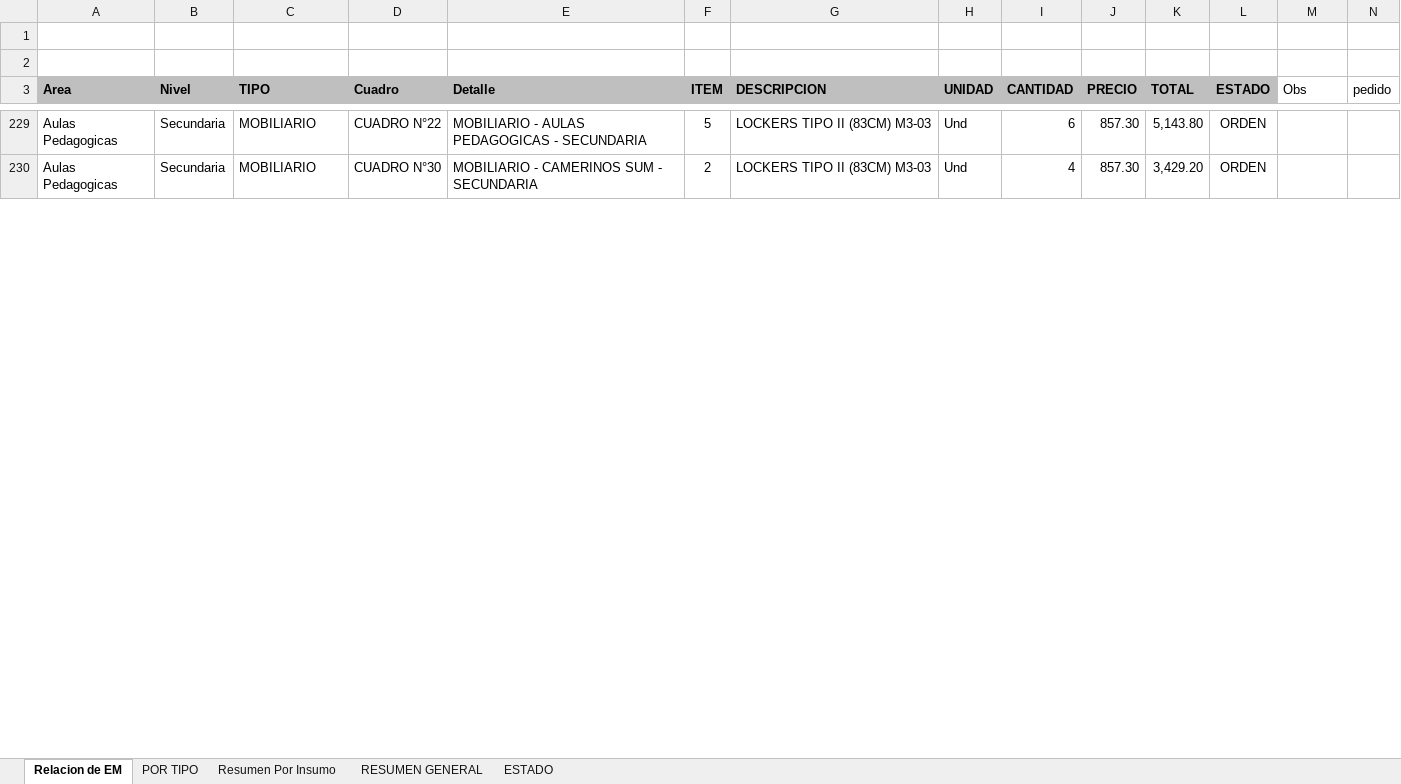
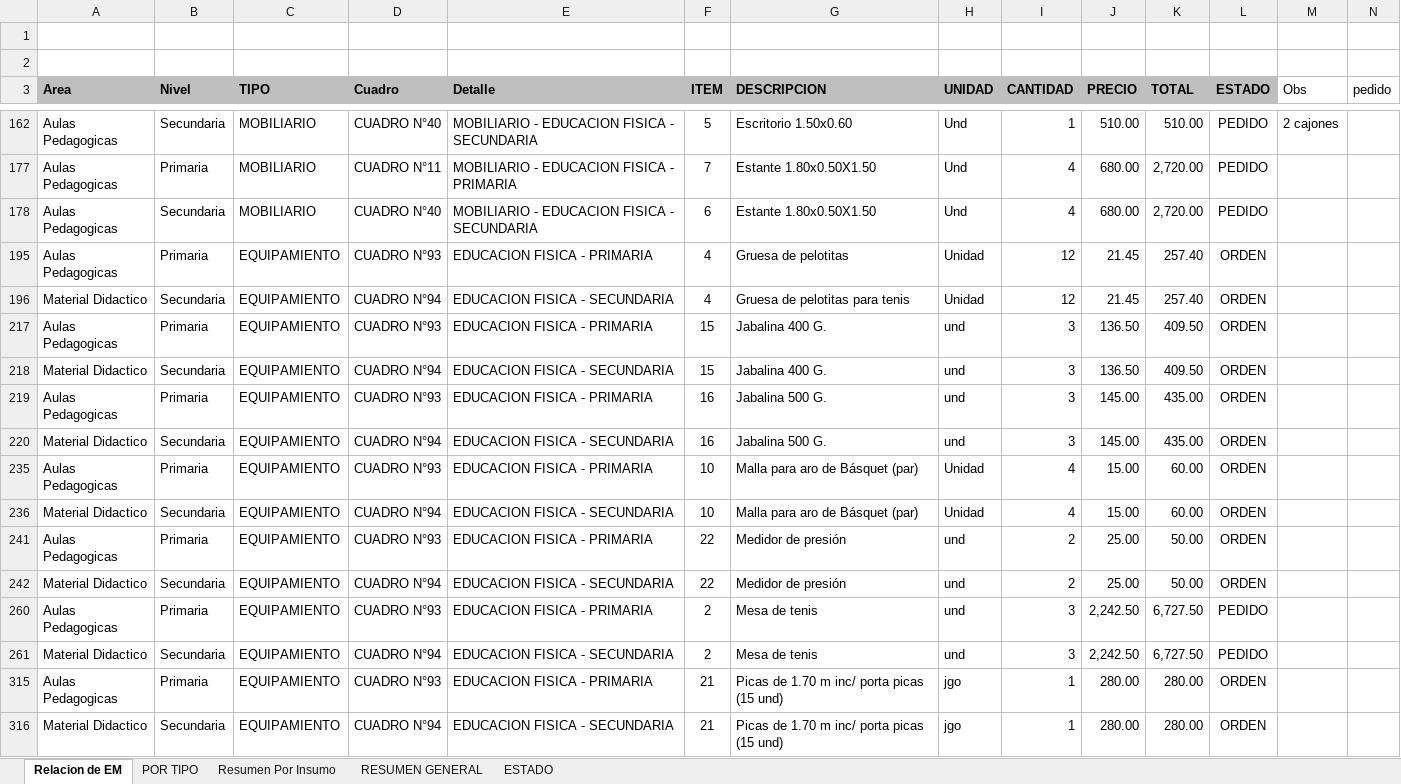
Before and after one commit to mrlivano/Instalaciones_Especiales, an Excel workbook: Equipamiento y Moviliario/Relacion Equipamiento y Mobiloiario PARA MODIFICACION - 2022.xlsx, sheet Relacion de EM, drawn as a sheet; only a part is shown, gaps mark what is left out; values as stored, in another font and other column widths than the file's, no borders; charts and pictures not drawn; addresses are those after the commit; rows hold the shown columns only; the diff covers the shown part only; the diff names each change by its address in the sheet, - before the commit and + after, or states it on an @@ line.

```diff
--- a/Equipamiento y Moviliario/Relacion Equipamiento y Mobiloiario PARA MODIFICACION - 2022.xlsx (sheet Relacion de EM)
+++ b/Equipamiento y Moviliario/Relacion Equipamiento y Mobiloiario PARA MODIFICACION - 2022.xlsx (sheet Relacion de EM)
-D162 (Cuadro): CUADRO N°22
+D162 (Cuadro): CUADRO N°40
-E162 (Detalle): MOBILIARIO - AULAS PEDAGOGICAS - SECUNDARIA
+E162 (Detalle): MOBILIARIO - EDUCACION FISICA - SECUNDARIA
-G162 (DESCRIPCION): LOCKERS TIPO II (83CM) M3-03
+G162 (DESCRIPCION): Escritorio 1.50x0.60
-I162 (CANTIDAD): 6
+I162 (CANTIDAD): 1
-J162 (PRECIO): 857.30
+J162 (PRECIO): 510.00
-K162 (TOTAL): 5,143.80
+K162 (TOTAL): 510.00
-L162 (ESTADO): ORDEN
+L162 (ESTADO): PEDIDO
-M162 (Obs): (empty)
+M162 (Obs): 2 cajones
@@ row 177 unhidden: Aulas Pedagogicas | Primaria | MOBILIARIO | CUADRO N°11 | MOBILIARIO - EDUCACION FISICA - PRIMARIA | 7 | Estante 1.80x0.50X1.50 | Und | 4 | 680.00 | 2,720.00 | PEDIDO @@
-D178 (Cuadro): CUADRO N°30
+D178 (Cuadro): CUADRO N°40
-E178 (Detalle): MOBILIARIO - CAMERINOS SUM - SECUNDARIA
+E178 (Detalle): MOBILIARIO - EDUCACION FISICA - SECUNDARIA
-F178 (ITEM): 2
+F178 (ITEM): 6
-G178 (DESCRIPCION): LOCKERS TIPO II (83CM) M3-03
+G178 (DESCRIPCION): Estante 1.80x0.50X1.50
-J178 (PRECIO): 857.30
+J178 (PRECIO): 680.00
-K178 (TOTAL): 3,429.20
+K178 (TOTAL): 2,720.00
-L178 (ESTADO): ORDEN
+L178 (ESTADO): PEDIDO
@@ row 195 unhidden: Aulas Pedagogicas | Primaria | EQUIPAMIENTO | CUADRO N°93 | EDUCACION FISICA - PRIMARIA | 4 | Gruesa de pelotitas | Unidad | 12 | 21.45 | 257.40 | ORDEN @@
@@ row 196 unhidden: Material Didactico | Secundaria | EQUIPAMIENTO | CUADRO N°94 | EDUCACION FISICA - SECUNDARIA | 4 | Gruesa de pelotitas para tenis | Unidad | 12 | 21.45 | 257.40 | ORDEN @@
@@ row 217 unhidden: Aulas Pedagogicas | Primaria | EQUIPAMIENTO | CUADRO N°93 | EDUCACION FISICA - PRIMARIA | 15 | Jabalina 400 G. | und | 3 | 136.50 | 409.50 | ORDEN @@
@@ row 218 unhidden: Material Didactico | Secundaria | EQUIPAMIENTO | CUADRO N°94 | EDUCACION FISICA - SECUNDARIA | 15 | Jabalina 400 G. | und | 3 | 136.50 | 409.50 | ORDEN @@
@@ row 219 unhidden: Aulas Pedagogicas | Primaria | EQUIPAMIENTO | CUADRO N°93 | EDUCACION FISICA - PRIMARIA | 16 | Jabalina 500 G. | und | 3 | 145.00 | 435.00 | ORDEN @@
@@ row 220 unhidden: Material Didactico | Secundaria | EQUIPAMIENTO | CUADRO N°94 | EDUCACION FISICA - SECUNDARIA | 16 | Jabalina 500 G. | und | 3 | 145.00 | 435.00 | ORDEN @@
@@ row 235 unhidden: Aulas Pedagogicas | Primaria | EQUIPAMIENTO | CUADRO N°93 | EDUCACION FISICA - PRIMARIA | 10 | Malla para aro de Básquet (par) | Unidad | 4 | 15.00 | 60.00 | ORDEN @@
@@ row 236 unhidden: Material Didactico | Secundaria | EQUIPAMIENTO | CUADRO N°94 | EDUCACION FISICA - SECUNDARIA | 10 | Malla para aro de Básquet (par) | Unidad | 4 | 15.00 | 60.00 | ORDEN @@
@@ row 241 unhidden: Aulas Pedagogicas | Primaria | EQUIPAMIENTO | CUADRO N°93 | EDUCACION FISICA - PRIMARIA | 22 | Medidor de presión | und | 2 | 25.00 | 50.00 | ORDEN @@
@@ row 242 unhidden: Material Didactico | Secundaria | EQUIPAMIENTO | CUADRO N°94 | EDUCACION FISICA - SECUNDARIA | 22 | Medidor de presión | und | 2 | 25.00 | 50.00 | ORDEN @@
@@ row 260 unhidden: Aulas Pedagogicas | Primaria | EQUIPAMIENTO | CUADRO N°93 | EDUCACION FISICA - PRIMARIA | 2 | Mesa de tenis | und | 3 | 2,242.50 | 6,727.50 | PEDIDO @@
@@ row 261 unhidden: Material Didactico | Secundaria | EQUIPAMIENTO | CUADRO N°94 | EDUCACION FISICA - SECUNDARIA | 2 | Mesa de tenis | und | 3 | 2,242.50 | 6,727.50 | PEDIDO @@
@@ row 315 unhidden: Aulas Pedagogicas | Primaria | EQUIPAMIENTO | CUADRO N°93 | EDUCACION FISICA - PRIMARIA | 21 | Picas de 1.70 m inc/ porta picas (15 und) | jgo | 1 | 280.00 | 280.00 | ORDEN @@
@@ row 316 unhidden: Material Didactico | Secundaria | EQUIPAMIENTO | CUADRO N°94 | EDUCACION FISICA - SECUNDARIA | 21 | Picas de 1.70 m inc/ porta picas (15 und) | jgo | 1 | 280.00 | 280.00 | ORDEN @@
```
Also changed, not shown: 46 hidden or unhidden rows and 57 edited cells elsewhere in this sheet.
